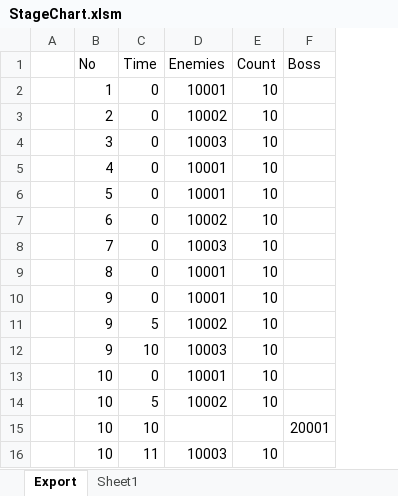
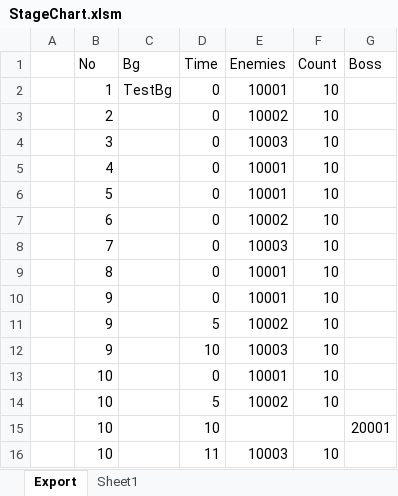
Before and after one commit to BlindBullet/ProjectDF, an Excel workbook: Assets/DataTables~/StageChart.xlsm, sheet Export, drawn as a sheet; values as stored, in another font and other column widths than the file's, no borders; charts and pictures not drawn; the diff names each change by its address in the sheet, - before the commit and + after, or states it on an @@ line.

```diff
--- a/Assets/DataTables~/StageChart.xlsm (sheet Export)
+++ b/Assets/DataTables~/StageChart.xlsm (sheet Export)
+column C (Bg), row 2: TestBg
```
Also changed, not shown: charts or pictures, 8 other files.
